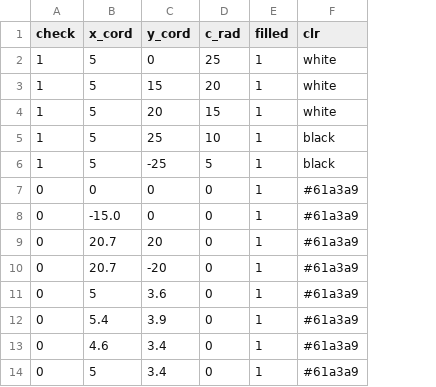
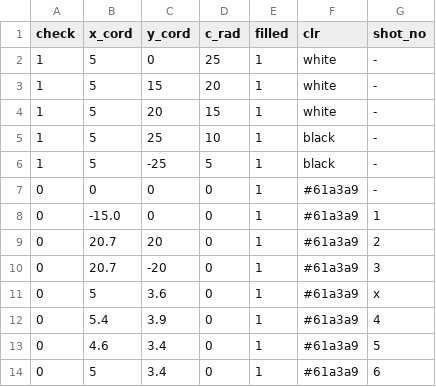
Before and after one commit to sharafjaffri/sampledata, a CSV file: shots.csv, drawn as a sheet; the diff names each change by its address in the sheet, - before the commit and + after, or states it on an @@ line.

Commit message:
Update shots.csv

```diff
--- a/shots.csv
+++ b/shots.csv
+column G (shot_no), rows 2-14: - | - | - | - | - | - | 1 | 2 | 3 | x | 4 | 5 | 6
```
